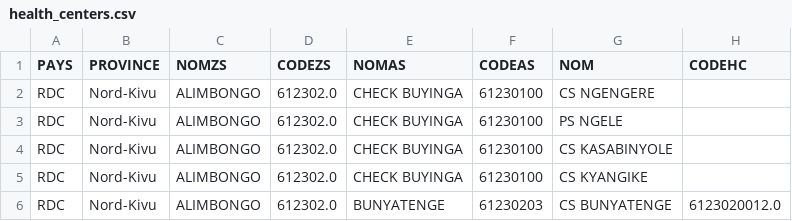
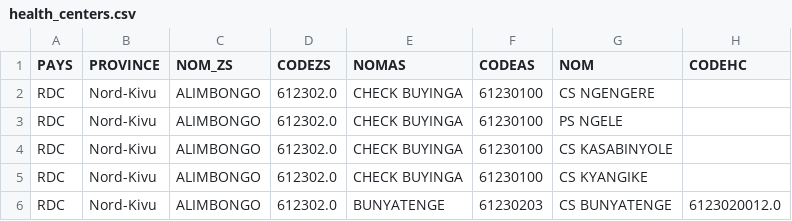
Before and after one commit to nt03/data_viz_hackathon, a CSV file: health_centers.csv, drawn as a sheet; only a part is shown; the diff names each change by its address in the sheet, - before the commit and + after, or states it on an @@ line.

```diff
--- a/health_centers.csv
+++ b/health_centers.csv
-C1: NOMZS
+C1: NOM_ZS
```
Also changed, not shown: 1 other file.
